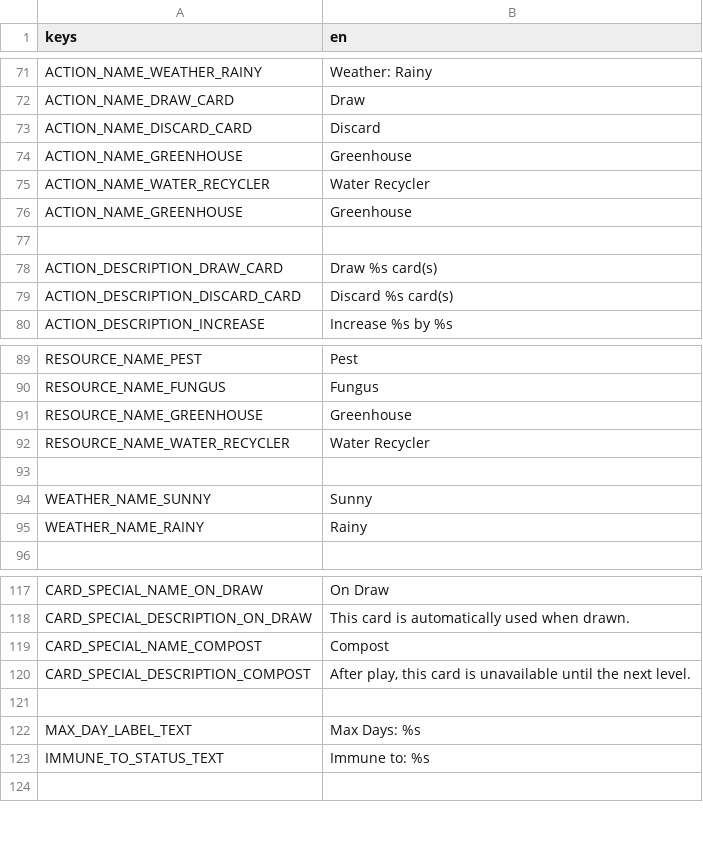
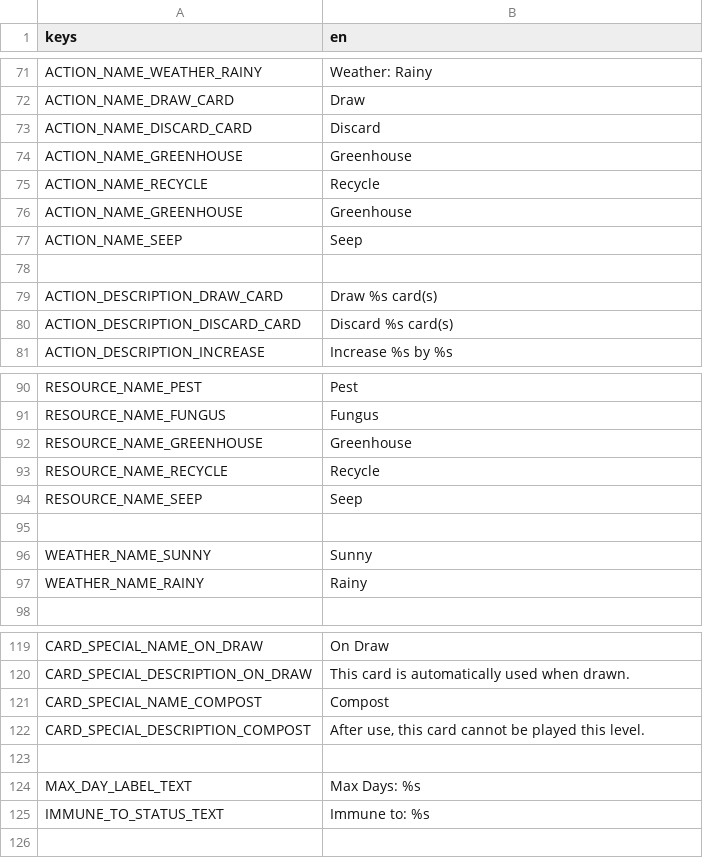
Before and after one commit to cyanglaz/garden, a CSV file: resources/localization/localization.csv, drawn as a sheet; only a part is shown, gaps mark what is left out.

Commit message:
seep

```diff
--- a/resources/localization/localization.csv
+++ b/resources/localization/localization.csv
@@ -74,4 +74,5 @@ ACTION_NAME_DISCARD_CARD, "Discard"
 ACTION_NAME_GREENHOUSE, "Greenhouse"
-ACTION_NAME_WATER_RECYCLER, "Water Recycler"
+ACTION_NAME_RECYCLE, "Recycle"
 ACTION_NAME_GREENHOUSE, "Greenhouse"
+ACTION_NAME_SEEP, "Seep"
 
@@ -91,3 +92,4 @@ RESOURCE_NAME_FUNGUS, "Fungus"
 RESOURCE_NAME_GREENHOUSE, "Greenhouse"
-RESOURCE_NAME_WATER_RECYCLER, "Water Recycler"
+RESOURCE_NAME_RECYCLE, "Recycle"
+RESOURCE_NAME_SEEP, "Seep"
 
@@ -119,3 +121,3 @@ CARD_SPECIAL_DESCRIPTION_ON_DRAW, "This card is automatically used when drawn."
 CARD_SPECIAL_NAME_COMPOST, "Compost"
-CARD_SPECIAL_DESCRIPTION_COMPOST, "After play, this card is unavailable until the next level."
+CARD_SPECIAL_DESCRIPTION_COMPOST, "After use, this card cannot be played this level."
 
```
Also changed, not shown: 32 other files.
